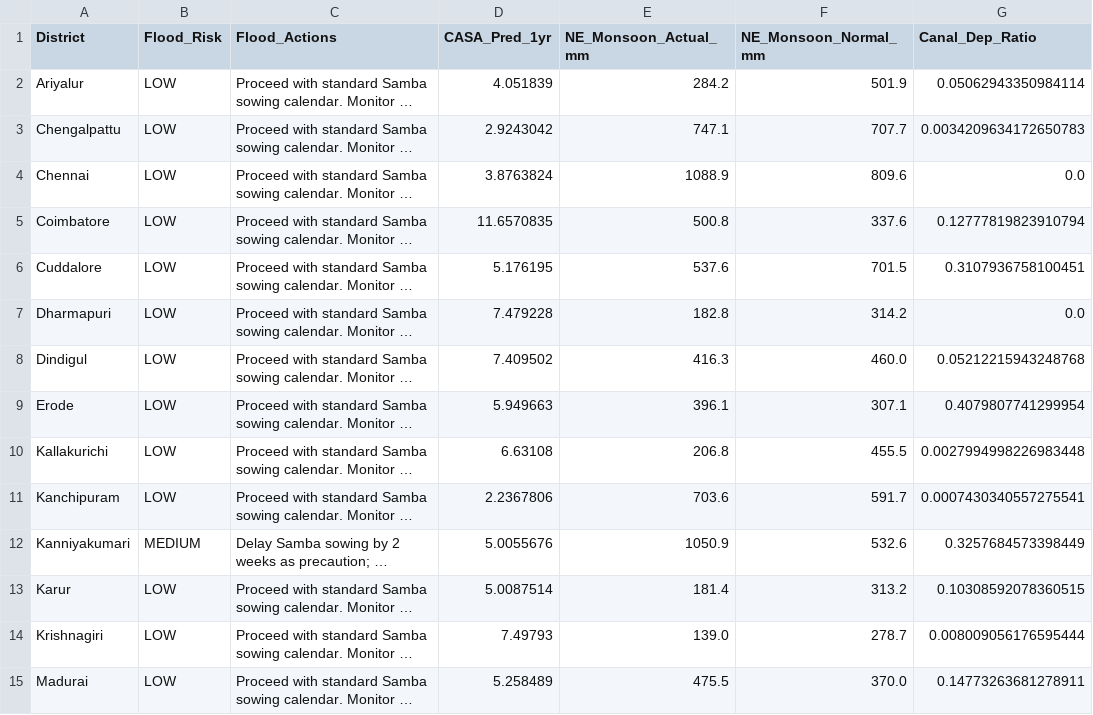
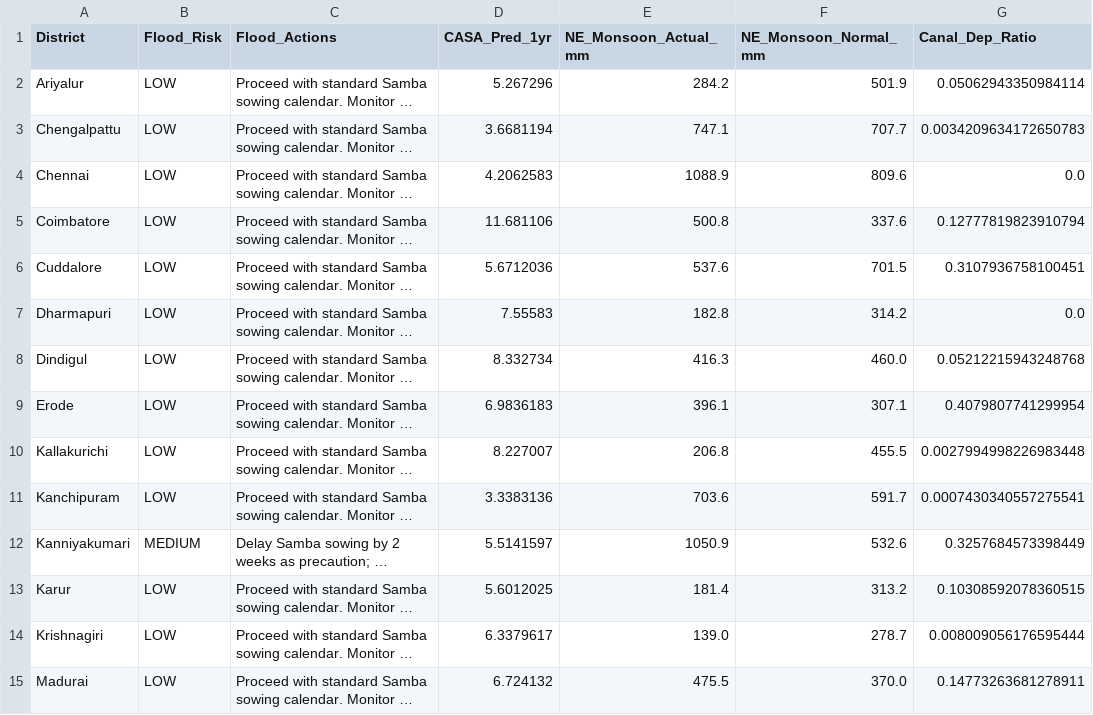
Before and after one commit to yuvarajarunachalam/casa-net-dashboard, a CSV file: public/data/flood_contingency.csv, drawn as a sheet; only a part is shown; long unchanged cells end in …; the diff covers the shown part only; the diff names each change by its address in the sheet, - before the commit and + after, or states it on an @@ line.

```diff
--- a/public/data/flood_contingency.csv
+++ b/public/data/flood_contingency.csv
-D2 (CASA_Pred_1yr): 4.051839
+D2 (CASA_Pred_1yr): 5.267296
-D3 (CASA_Pred_1yr): 2.9243042
+D3 (CASA_Pred_1yr): 3.6681194
-D4 (CASA_Pred_1yr): 3.8763824
+D4 (CASA_Pred_1yr): 4.2062583
-D5 (CASA_Pred_1yr): 11.6570835
+D5 (CASA_Pred_1yr): 11.681106
-D6 (CASA_Pred_1yr): 5.176195
+D6 (CASA_Pred_1yr): 5.6712036
-D7 (CASA_Pred_1yr): 7.479228
+D7 (CASA_Pred_1yr): 7.55583
-D8 (CASA_Pred_1yr): 7.409502
+D8 (CASA_Pred_1yr): 8.332734
-D9 (CASA_Pred_1yr): 5.949663
+D9 (CASA_Pred_1yr): 6.9836183
-D10 (CASA_Pred_1yr): 6.63108
+D10 (CASA_Pred_1yr): 8.227007
-D11 (CASA_Pred_1yr): 2.2367806
+D11 (CASA_Pred_1yr): 3.3383136
-D12 (CASA_Pred_1yr): 5.0055676
+D12 (CASA_Pred_1yr): 5.5141597
-D13 (CASA_Pred_1yr): 5.0087514
+D13 (CASA_Pred_1yr): 5.6012025
-D14 (CASA_Pred_1yr): 7.49793
+D14 (CASA_Pred_1yr): 6.3379617
-D15 (CASA_Pred_1yr): 5.258489
+D15 (CASA_Pred_1yr): 6.724132
```
Also changed, not shown: 29 edited cells elsewhere in this file, public/data/crop_recommendations.csv, public/data/crop_recommendations_samba_pivot.csv, 11 other files.
